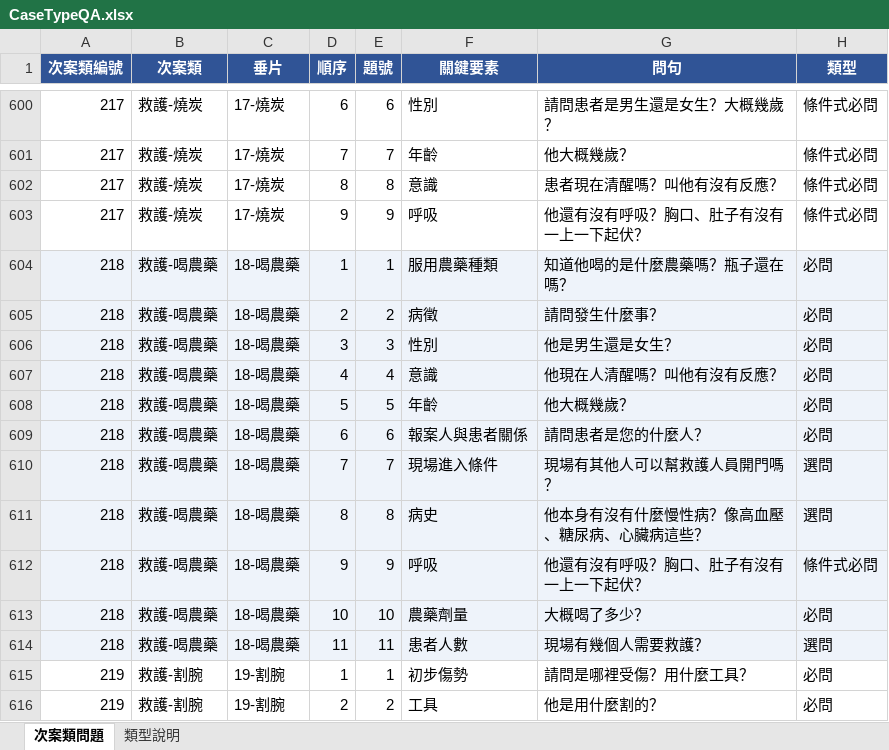
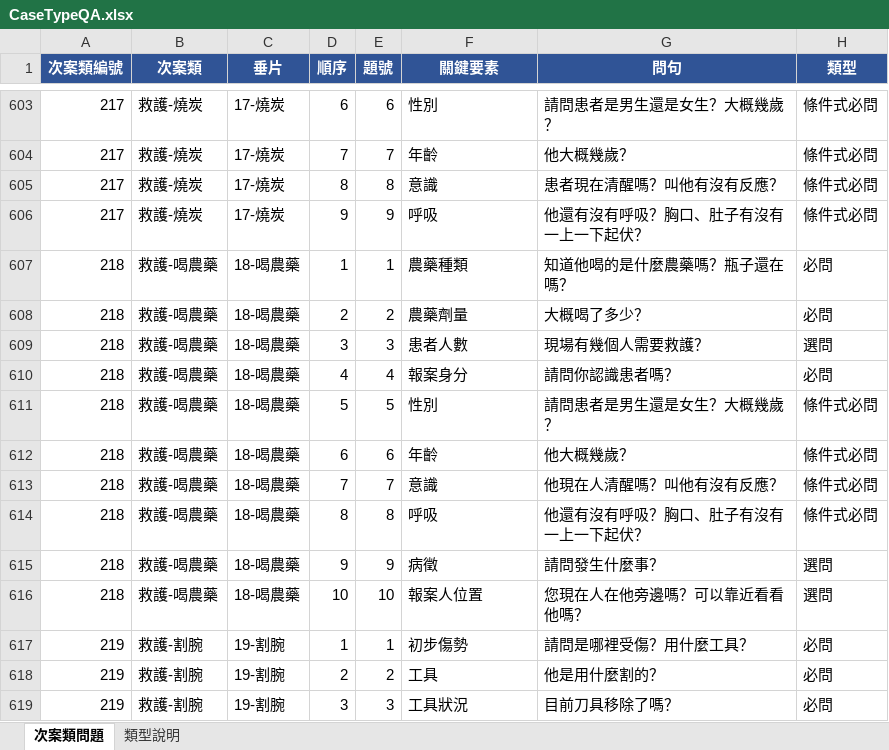
Before and after one commit to hetiande-tyiot/nlp_cyberon_server, an Excel workbook: ai/119_261101_update_main_keywords/scripts/CaseTypeQA.xlsx, sheet 次案類問題, drawn as a sheet; only a part is shown, gaps mark what is left out; the shorter side is filled out with more unchanged rows; values as stored, in another font and other column widths than the file's, no borders; removed rows and columns are numbered as before the commit, all else as after; the diff covers the shown part only; the diff names each change by its address in the sheet, - before the commit and + after, or states it on an @@ line.

```diff
--- a/ai/119_261101_update_main_keywords/scripts/CaseTypeQA.xlsx (sheet 次案類問題)
+++ b/ai/119_261101_update_main_keywords/scripts/CaseTypeQA.xlsx (sheet 次案類問題)
-A607:H616 fill: #EEF3FA
+A607:H616 fill: none
-F607 (關鍵要素): 服用農藥種類
+F607 (關鍵要素): 農藥種類
-F608 (關鍵要素): 病徵
+F608 (關鍵要素): 農藥劑量
-G608 (問句): 請問發生什麼事？
+G608 (問句): 大概喝了多少？
-F609 (關鍵要素): 性別
+F609 (關鍵要素): 患者人數
-G609 (問句): 他是男生還是女生？
+G609 (問句): 現場有幾個人需要救護？
-H609 (類型): 必問
+H609 (類型): 選問
-F610 (關鍵要素): 意識
+F610 (關鍵要素): 報案身分
-G610 (問句): 他現在人清醒嗎？叫他有沒有反應？
+G610 (問句): 請問你認識患者嗎？
-F611 (關鍵要素): 年齡
+F611 (關鍵要素): 性別
-G611 (問句): 他大概幾歲？
+G611 (問句): 請問患者是男生還是女生？大概幾歲？
-H611:H612 (類型): 必問
+H611:H612 (類型): 條件式必問
-F612 (關鍵要素): 報案人與患者關係
+F612 (關鍵要素): 年齡
-G612 (問句): 請問患者是您的什麼人？
+G612 (問句): 他大概幾歲？
-F613 (關鍵要素): 現場進入條件
+F613 (關鍵要素): 意識
-G613 (問句): 現場有其他人可以幫救護人員開門嗎？
+G613 (問句): 他現在人清醒嗎？叫他有沒有反應？
-H613:H614 (類型): 選問
+H613:H614 (類型): 條件式必問
-F614 (關鍵要素): 病史
+F614 (關鍵要素): 呼吸
-G614 (問句): 他本身有沒有什麼慢性病？像高血壓、糖尿病、心臟病這些？
+G614 (問句): 他還有沒有呼吸？胸口、肚子有沒有一上一下起伏？
-F615 (關鍵要素): 呼吸
+F615 (關鍵要素): 病徵
-G615 (問句): 他還有沒有呼吸？胸口、肚子有沒有一上一下起伏？
+G615 (問句): 請問發生什麼事？
-H615 (類型): 條件式必問
+H615 (類型): 選問
-F616 (關鍵要素): 農藥劑量
+F616 (關鍵要素): 報案人位置
-G616 (問句): 大概喝了多少？
+G616 (問句): 您現在人在他旁邊嗎？可以靠近看看他嗎？
-H616 (類型): 必問
+H616 (類型): 選問
-row 614: 218 | 救護-喝農藥 | 18-喝農藥 | 11 | 11 | 患者人數 | 現場有幾個人需要救護？ | 選問
```
Also changed, not shown: 6 added rows, 1 removed row, 120 edited cells and cell formats elsewhere in this sheet, 9 other files.
